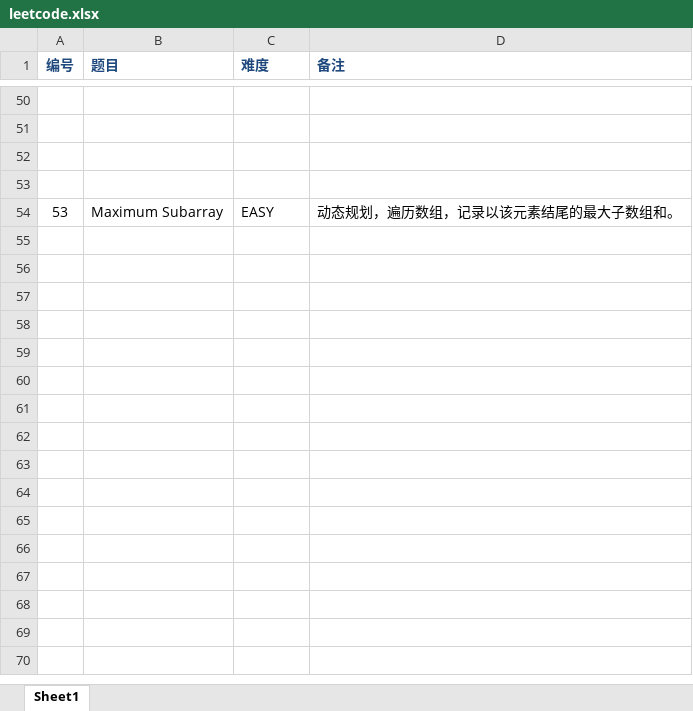
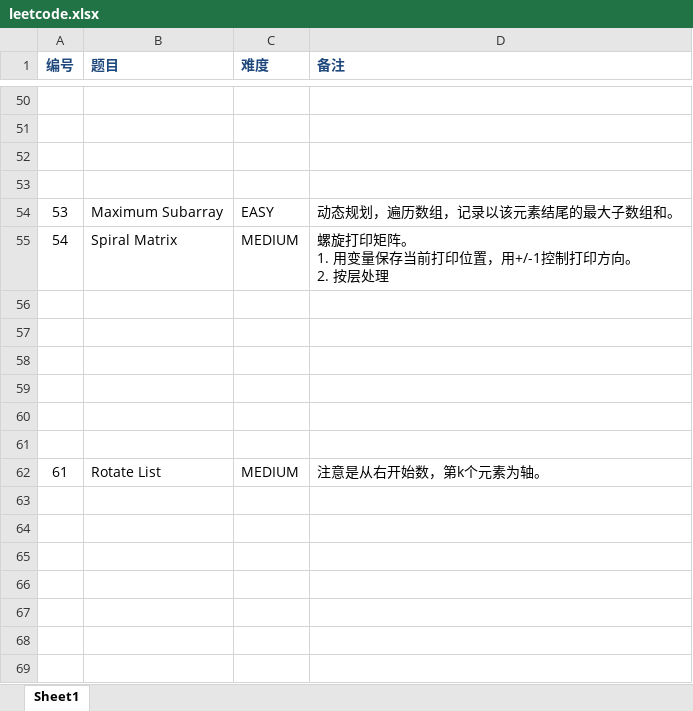
Before and after one commit to jokang/JobProjects, an Excel workbook: leetcode.xlsx, sheet Sheet1, drawn as a sheet; only a part is shown, gaps mark what is left out; the shorter side is filled out with more unchanged rows; values as stored, in another font and other column widths than the file's, no borders; conditional formats not drawn; removed rows and columns are numbered as before the commit, all else as after; ↵ is a line break in a cell; the diff covers the shown part only; the diff names each change by its address in the sheet, - before the commit and + after, or states it on an @@ line.

Commit message:
Update notes.

```diff
--- a/leetcode.xlsx (sheet Sheet1)
+++ b/leetcode.xlsx (sheet Sheet1)
+row 55: 54 | Spiral Matrix | MEDIUM | 螺旋打印矩阵。 ↵ 1. 用变量保存当前打印位置，用+/-1控制打印方向。 ↵ 2. 按层处理
-row 62: (empty)
+row 62: 61 | Rotate List | MEDIUM | 注意是从右开始数，第k个元素为轴。
-row 62: (empty)
```
Also changed, not shown: 421 added rows elsewhere in this sheet.
